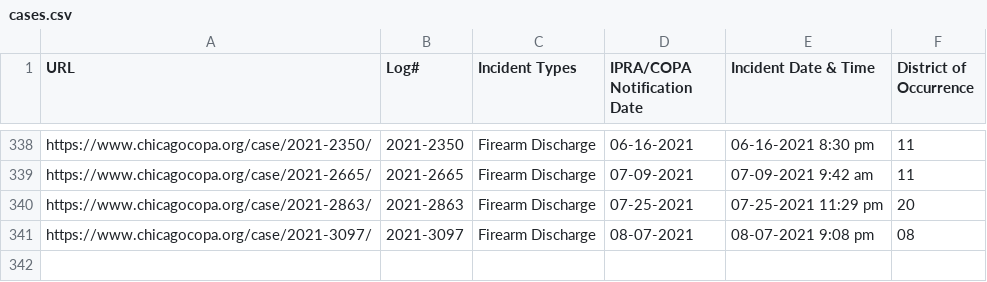
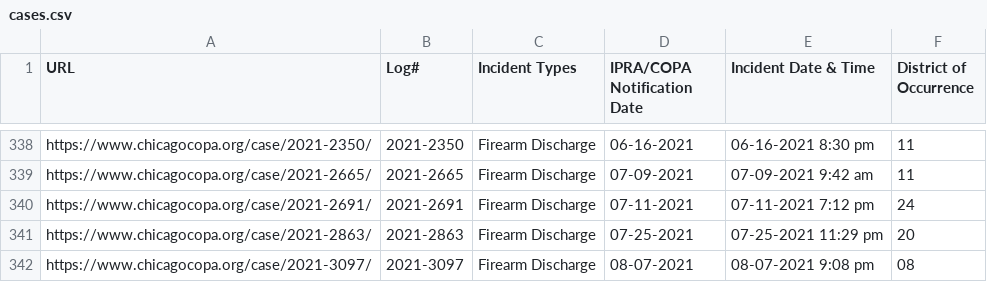
Before and after one commit to CrimeIsDown/copa-cases, a CSV file: cases.csv, drawn as a sheet; only a part is shown, gaps mark what is left out.

Commit message:
Incidents as of 2021-08-25

```diff
--- a/cases.csv
+++ b/cases.csv
@@ -339,2 +339,3 @@
 "https://www.chicagocopa.org/case/2021-2665/","2021-2665","Firearm Discharge","07-09-2021","07-09-2021 9:42 am","11"
+"https://www.chicagocopa.org/case/2021-2691/","2021-2691","Firearm Discharge","07-11-2021","07-11-2021 7:12 pm","24"
 "https://www.chicagocopa.org/case/2021-2863/","2021-2863","Firearm Discharge","07-25-2021","07-25-2021 11:29 pm","20"
```
